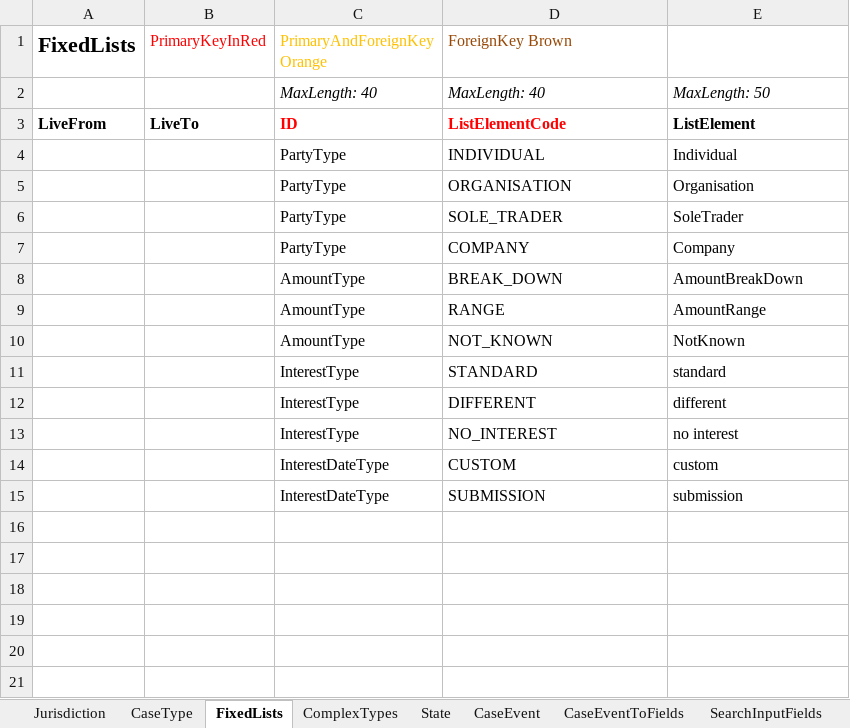
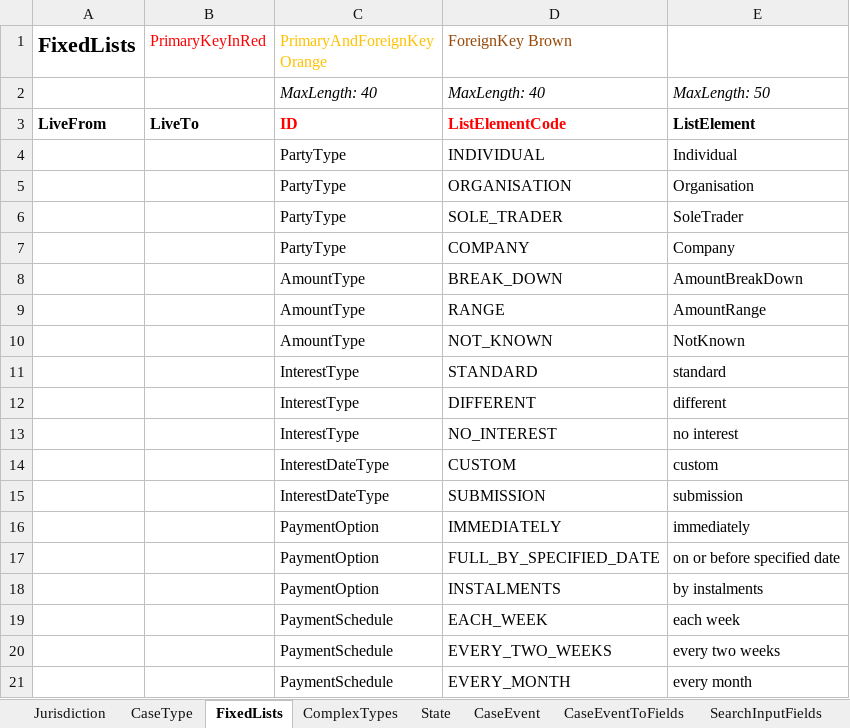
Before and after one commit to angusmack-msft/cmc-integration-tests, an Excel workbook: docker/ccd-definition-import/data/CCD_Definition_CMC.xlsx, sheet FixedLists, drawn as a sheet; values as stored, in another font and other column widths than the file's, no borders; charts and pictures not drawn; the diff names each change by its address in the sheet, - before the commit and + after, or states it on an @@ line.

```diff
--- a/docker/ccd-definition-import/data/CCD_Definition_CMC.xlsx (sheet FixedLists)
+++ b/docker/ccd-definition-import/data/CCD_Definition_CMC.xlsx (sheet FixedLists)
+row 16:  |  | PaymentOption | IMMEDIATELY | immediately
+row 17:  |  | PaymentOption | FULL_BY_SPECIFIED_DATE | on or before specified date
+row 18:  |  | PaymentOption | INSTALMENTS | by instalments
+row 19:  |  | PaymentSchedule | EACH_WEEK | each week
+row 20:  |  | PaymentSchedule | EVERY_TWO_WEEKS | every two weeks
+row 21:  |  | PaymentSchedule | EVERY_MONTH | every month
```
Also changed, not shown: sheet CaseEventToFields, sheet ComplexTypes, sheet AuthorisationCaseField, sheet AuthorisationCaseEvent, sheet CaseField, sheet SearchInputFields, 2 more sheets, charts or pictures.
